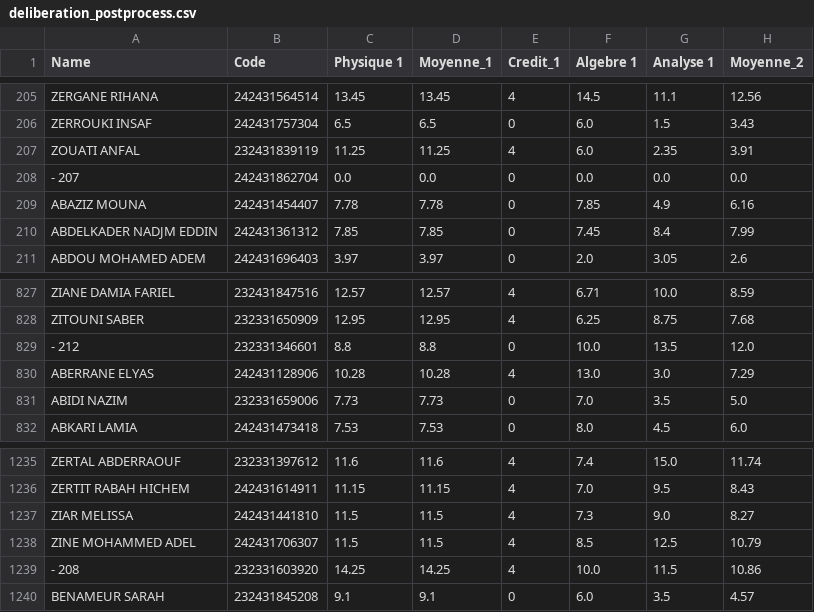
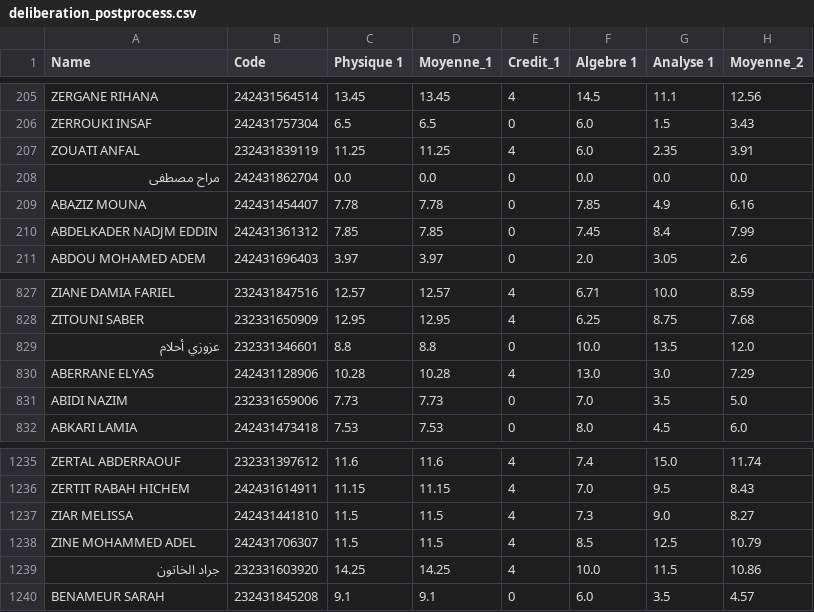
Before and after one commit to anismabaziz/student-marks-analysis, a CSV file: pdf-reader/data/deliberation_postprocess.csv (was pdf-reader/deliberation_postprocess.csv), drawn as a sheet; only a part is shown, gaps mark what is left out; the diff names each change by its address in the sheet, - before the commit and + after, or states it on an @@ line.

Commit message:
Change structure & Handle arabic names

```diff
--- a/pdf-reader/deliberation_postprocess.csv
+++ b/pdf-reader/data/deliberation_postprocess.csv
-A208 (Name): - 207
+A208 (Name): ﻣﺮﺍﺡ ﻣﺼﻄﻔﻰ
-A829 (Name): - 212
+A829 (Name): ﻋﺰﻭﺯﻱ ﺃﺣﻼﻡ
-A1239 (Name): - 208
+A1239 (Name): ﺟﺮﺍﺩ ﺍﻟﺨﺎﺗﻮﻥ
```
Also changed, not shown: pdf-reader/data/students_data.csv, 4 other files.
